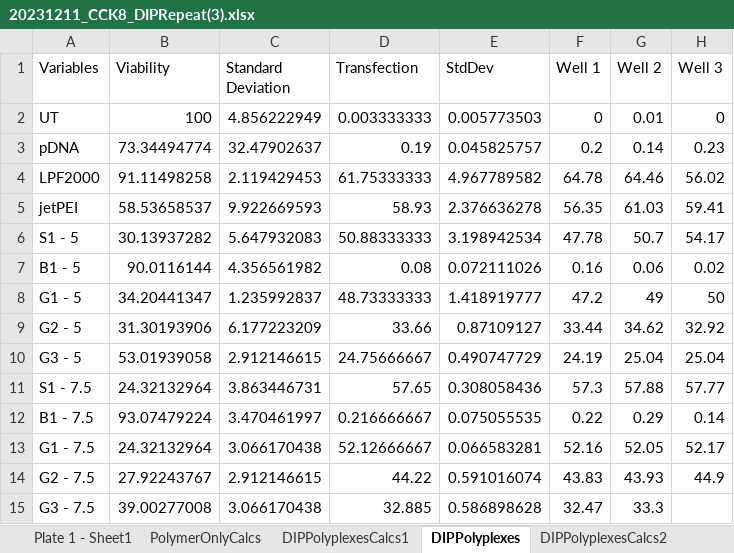
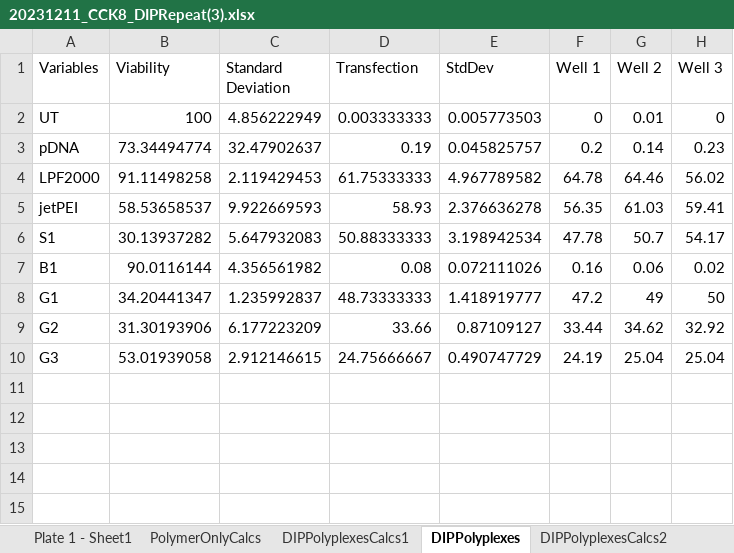
Before and after one commit to aryellewright/Kumar-Biomaterials-Lab, an Excel workbook: CCK8_Transfection_Plots/20231211_CCK8_DIPRepeat(3).xlsx, sheet DIPPolyplexes, drawn as a sheet; values as stored, in another font and other column widths than the file's, no borders; the diff names each change by its address in the sheet, - before the commit and + after, or states it on an @@ line.

```diff
--- a/CCK8_Transfection_Plots/20231211_CCK8_DIPRepeat(3).xlsx (sheet DIPPolyplexes)
+++ b/CCK8_Transfection_Plots/20231211_CCK8_DIPRepeat(3).xlsx (sheet DIPPolyplexes)
-A6 (Variables): S1 - 5
+A6 (Variables): S1
-A7 (Variables): B1 - 5
+A7 (Variables): B1
-A8 (Variables): G1 - 5
+A8 (Variables): G1
-A9 (Variables): G2 - 5
+A9 (Variables): G2
-A10 (Variables): G3 - 5
+A10 (Variables): G3
-row 11: S1 - 7.5 | 24.32132964 | 3.863446731 | 57.65 | 0.308058436 | 57.3 | 57.88 | 57.77
-row 12: B1 - 7.5 | 93.07479224 | 3.470461997 | 0.216666667 | 0.075055535 | 0.22 | 0.29 | 0.14
-row 13: G1 - 7.5 | 24.32132964 | 3.066170438 | 52.12666667 | 0.066583281 | 52.16 | 52.05 | 52.17
-row 14: G2 - 7.5 | 27.92243767 | 2.912146615 | 44.22 | 0.591016074 | 43.83 | 43.93 | 44.9
-row 15: G3 - 7.5 | 39.00277008 | 3.066170438 | 32.885 | 0.586898628 | 32.47 | 33.3
```
Also changed, not shown: sheet PolymerOnly, other sheet tabs, DLS_Plots/20231016_DLSData.xlsx, DLS_Plots/20231027_DLS_DIPPolymers_01PBS.xlsx, 25 other files.
